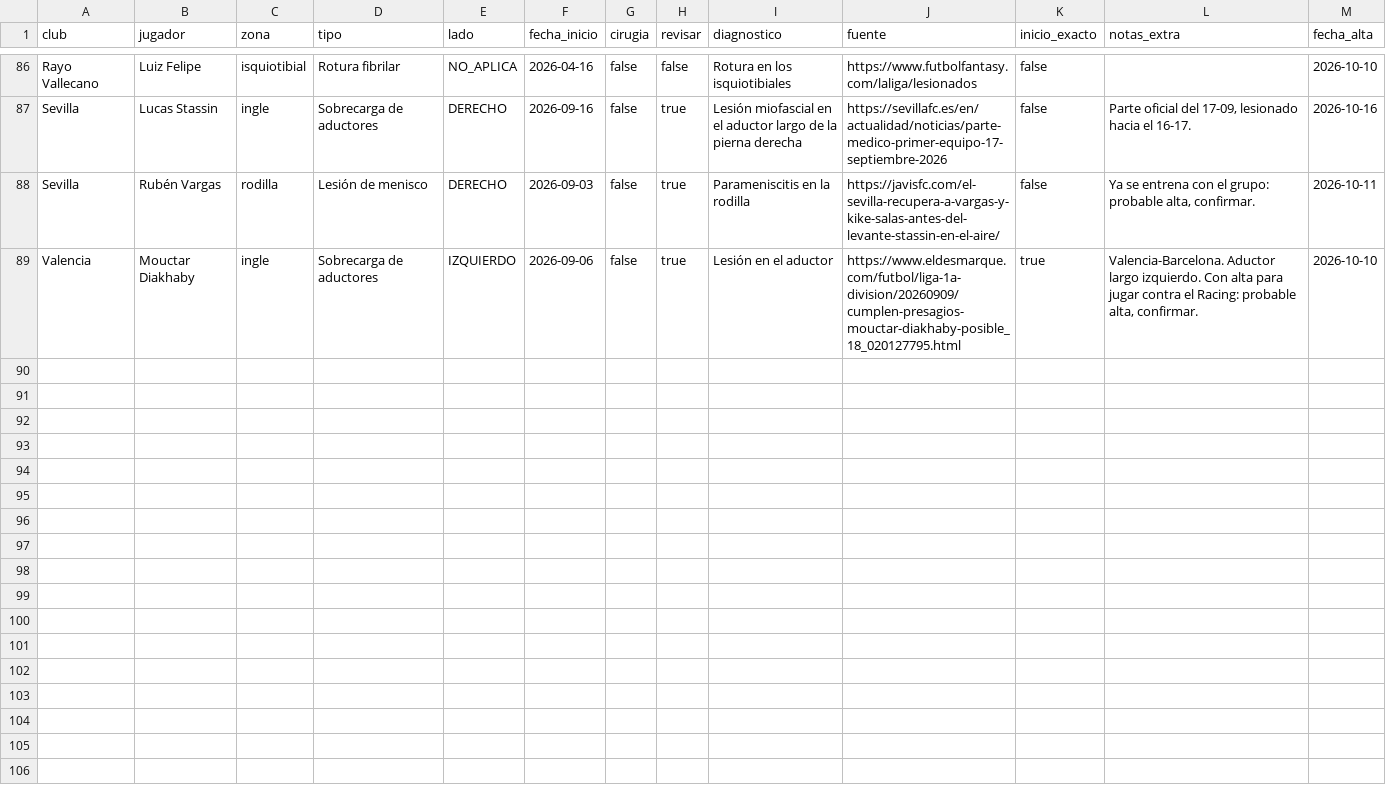
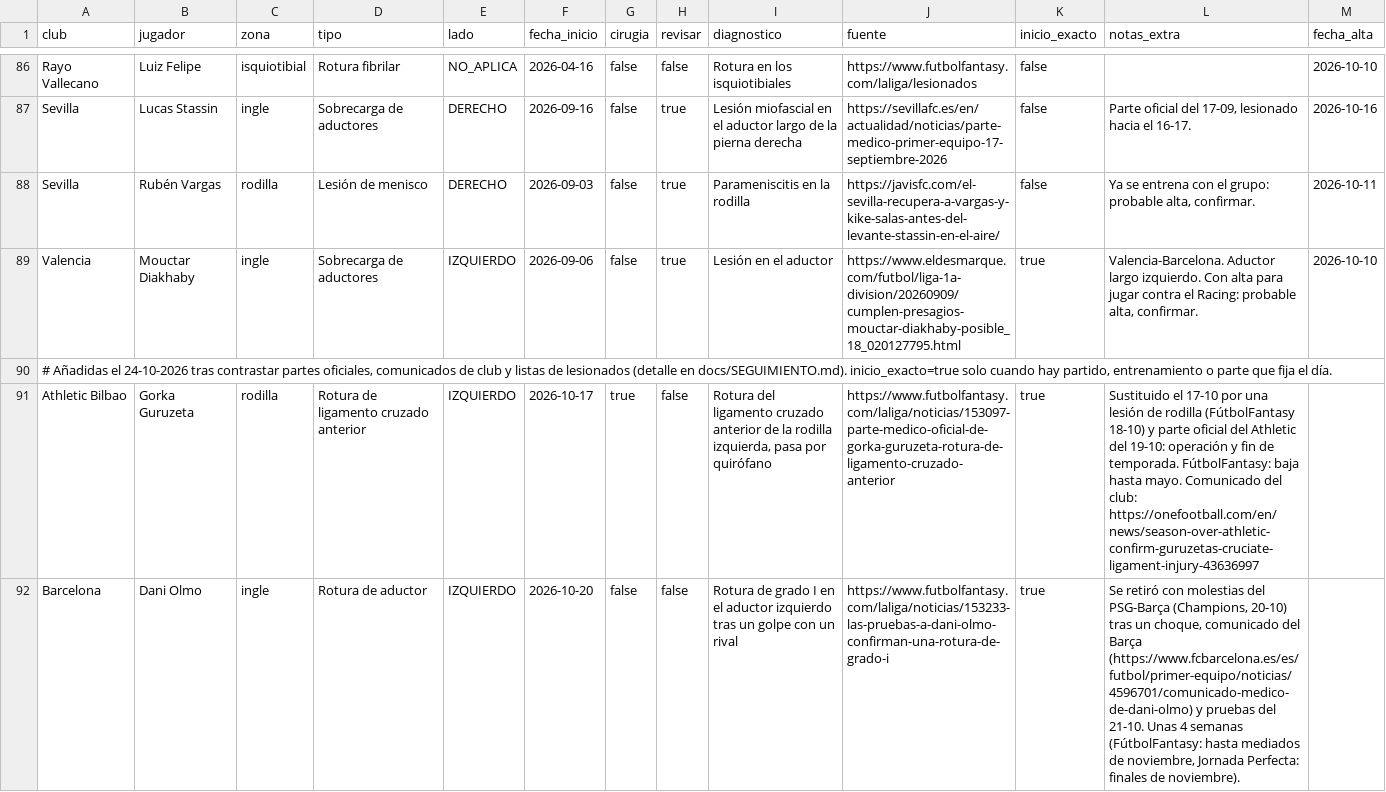
Before and after one commit to IgorDAM/LesionesLiga, a CSV file: src/main/resources/seed/lesiones.csv, drawn as a sheet; only a part is shown, gaps mark what is left out; the diff covers the shown part only; the diff names each change by its address in the sheet, - before the commit and + after, or states it on an @@ line.

```diff
--- a/src/main/resources/seed/lesiones.csv
+++ b/src/main/resources/seed/lesiones.csv
+row 90: # Añadidas el 24-10-2026 tras contrastar partes oficiales, comunicados de club y listas de lesionados (detalle en docs/SEGUIMIENTO.md). inicio_exacto=true solo cuando hay partido, entrenamiento o parte que fija el día.
+row 91: Athletic Bilbao | Gorka Guruzeta | rodilla | Rotura de ligamento cruzado anterior | IZQUIERDO | 2026-10-17 | true | false | Rotura del ligamento cruzado anterior de la rodilla izquierda, pasa por quirófano | https://www.futbolfantasy.com/laliga/noticias/153097-parte-medico-oficial-de-gorka-guruzeta-rotura-de-ligamento-cruzado-anterior | true | Sustituido el 17-10 por una lesión de rodilla (FútbolFantasy 18-10) y parte oficial del Athletic del 19-10: operación y fin de temporada. FútbolFantasy: baja hasta mayo. Comunicado del club: https://onefootball.com/en/news/season-over-athletic-confirm-guruzetas-cruciate-ligament-injury-43636997
+row 92: Barcelona | Dani Olmo | ingle | Rotura de aductor | IZQUIERDO | 2026-10-20 | false | false | Rotura de grado I en el aductor izquierdo tras un golpe con un rival | https://www.futbolfantasy.com/laliga/noticias/153233-las-pruebas-a-dani-olmo-confirman-una-rotura-de-grado-i | true | Se retiró con molestias del PSG-Barça (Champions, 20-10) tras un choque, comunicado del Barça (https://www.fcbarcelona.es/es/futbol/primer-equipo/noticias/4596701/comunicado-medico-de-dani-olmo) y pruebas del 21-10. Unas 4 semanas (FútbolFantasy: hasta mediados de noviembre, Jornada Perfecta: finales de noviembre).
```
Also changed, not shown: 8 added rows and 3 edited cells elsewhere in this file, src/main/resources/seed/altas.csv, 1 other file.
